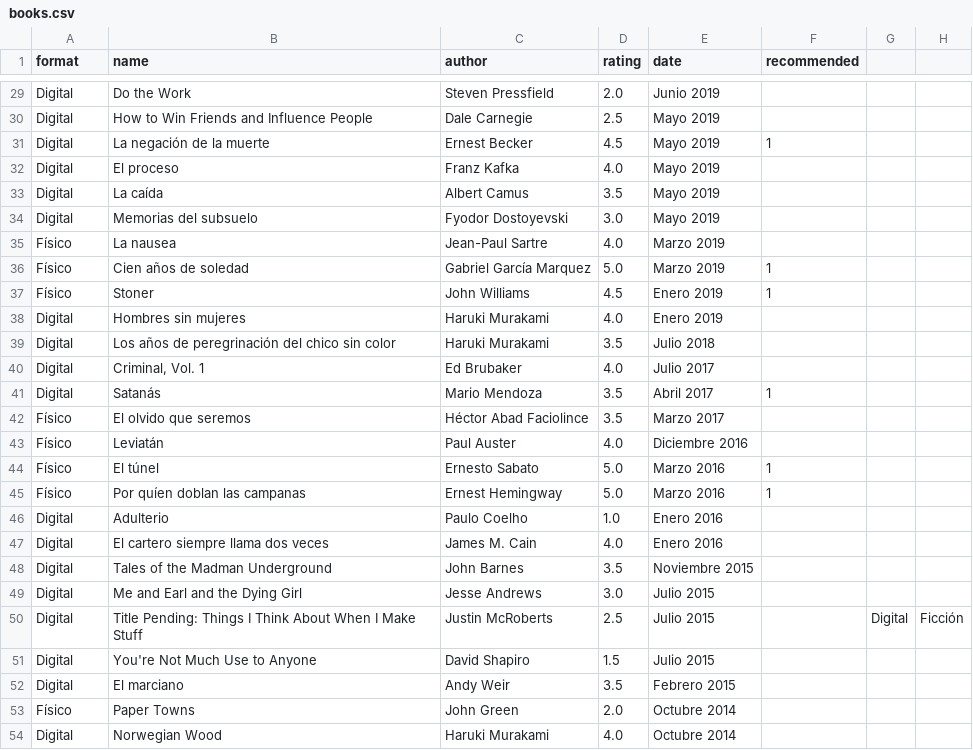
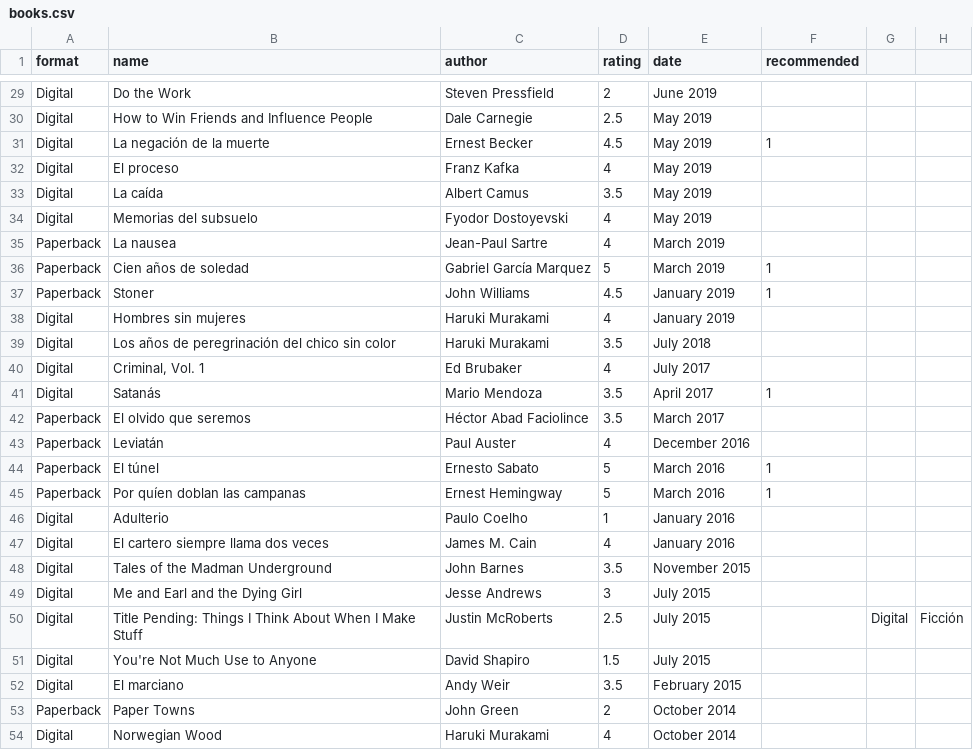
Before and after one commit to kandr3s/kandr3s.github.io, a CSV file: _data/books.csv, drawn as a sheet; only a part is shown, gaps mark what is left out; the diff covers the shown part only; the diff names each change by its address in the sheet, - before the commit and + after, or states it on an @@ line.

```diff
--- a/_data/books.csv
+++ b/_data/books.csv
-D29 (rating): 2.0
+D29 (rating): 2
-E29 (date): Junio 2019
+E29 (date): June 2019
-E30:E34 (date): Mayo 2019
+E30:E34 (date): May 2019
-D32 (rating): 4.0
+D32 (rating): 4
-D34 (rating): 3.0
+D34 (rating): 4
-A35:A37 (format): Físico
+A35:A37 (format): Paperback
-D35 (rating): 4.0
+D35 (rating): 4
-E35:E36 (date): Marzo 2019
+E35:E36 (date): March 2019
-D36 (rating): 5.0
+D36 (rating): 5
-E37:E38 (date): Enero 2019
+E37:E38 (date): January 2019
-D38 (rating): 4.0
+D38 (rating): 4
-E39 (date): Julio 2018
+E39 (date): July 2018
-D40 (rating): 4.0
+D40 (rating): 4
-E40 (date): Julio 2017
+E40 (date): July 2017
-E41 (date): Abril 2017
+E41 (date): April 2017
-A42:A45 (format): Físico
+A42:A45 (format): Paperback
-E42 (date): Marzo 2017
+E42 (date): March 2017
-D43 (rating): 4.0
+D43 (rating): 4
-E43 (date): Diciembre 2016
+E43 (date): December 2016
-D44:D45 (rating): 5.0
+D44:D45 (rating): 5
-E44:E45 (date): Marzo 2016
+E44:E45 (date): March 2016
-D46 (rating): 1.0
+D46 (rating): 1
-E46:E47 (date): Enero 2016
+E46:E47 (date): January 2016
-D47 (rating): 4.0
+D47 (rating): 4
-E48 (date): Noviembre 2015
+E48 (date): November 2015
-D49 (rating): 3.0
+D49 (rating): 3
-E49:E51 (date): Julio 2015
+E49:E51 (date): July 2015
-E52 (date): Febrero 2015
+E52 (date): February 2015
-A53 (format): Físico
+A53 (format): Paperback
-D53 (rating): 2.0
+D53 (rating): 2
-E53:E54 (date): Octubre 2014
+E53:E54 (date): October 2014
-D54 (rating): 4.0
+D54 (rating): 4
```
Also changed, not shown: 81 edited cells elsewhere in this file, 32 other files.
